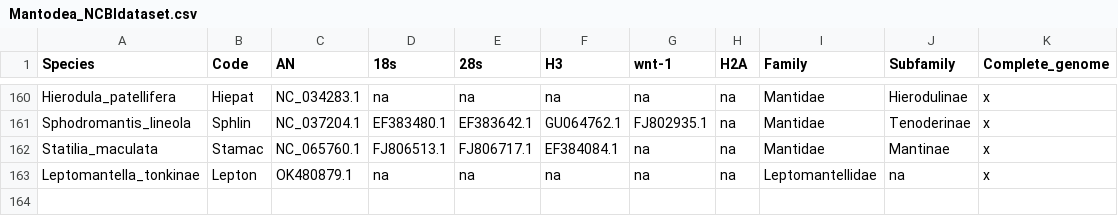
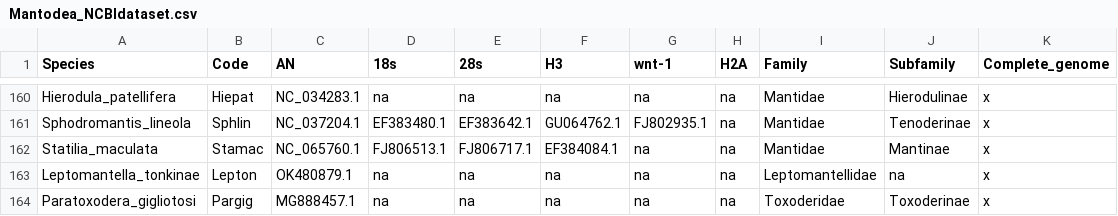
Before and after one commit to bacconipietro/Tirocinio_magistrale, a CSV file: 00_data/00_Mantodea_NCBIdata/01_dataset/Mantodea_NCBIdataset.csv, drawn as a sheet; only a part is shown, gaps mark what is left out.

```diff
--- a/00_data/00_Mantodea_NCBIdata/01_dataset/Mantodea_NCBIdataset.csv
+++ b/00_data/00_Mantodea_NCBIdata/01_dataset/Mantodea_NCBIdataset.csv
@@ -163 +163,2 @@ Statilia_maculata,Stamac,NC_065760.1,FJ806513.1,FJ806717.1,EF384084.1,na,na,Mant
 Leptomantella_tonkinae,Lepton,OK480879.1,na,na,na,na,na,Leptomantellidae,na,x
+Paratoxodera_gigliotosi,Pargig,MG888457.1,na,na,na,na,na,Toxoderidae,Toxoderinae,x
```
Also changed, not shown: 00_data/00_Mantodea_NCBIdata/01_dataset/Mantodea_NCBIdataset.tsv, 1 other file.
